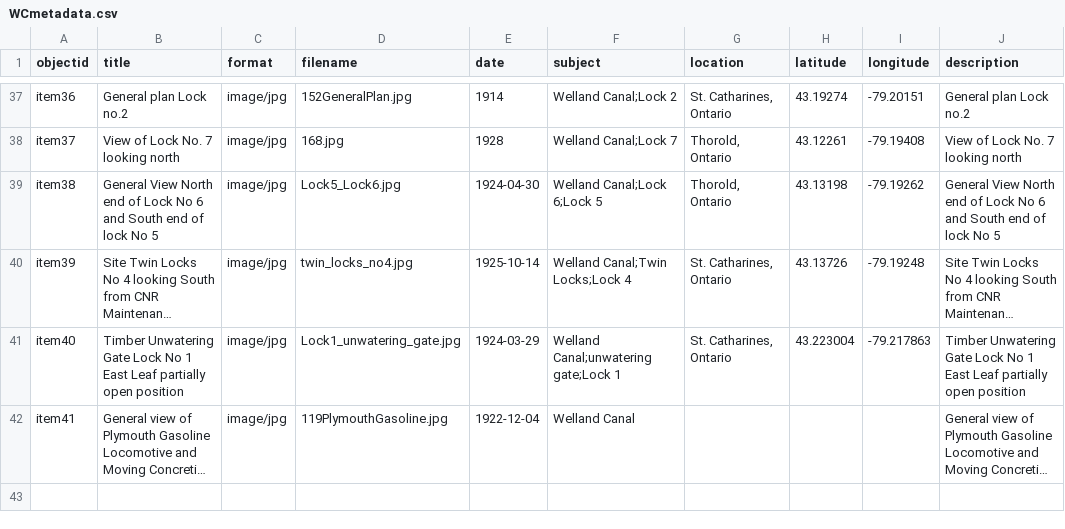
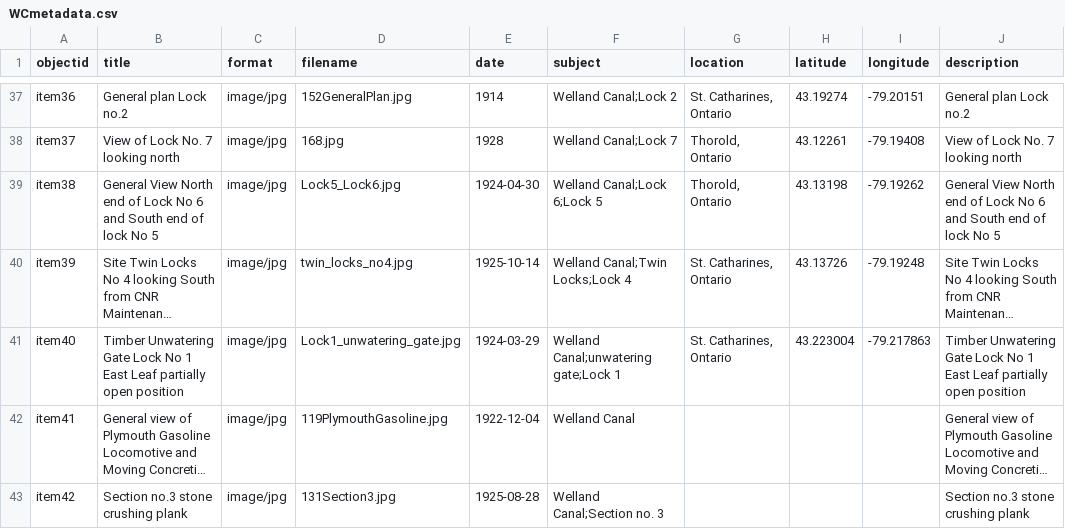
Before and after one commit to chantalcameron/Building-the-Welland-Ship-Canal, a CSV file: _data/WCmetadata.csv, drawn as a sheet; only a part is shown, gaps mark what is left out; long unchanged cells end in …; the diff names each change by its address in the sheet, - before the commit and + after, or states it on an @@ line.

Commit message:
Update WCmetadata.csv

```diff
--- a/_data/WCmetadata.csv
+++ b/_data/WCmetadata.csv
+row 43: item42 | Section no.3 stone crushing plank | image/jpg | 131Section3.jpg | 1925-08-28 | Welland Canal;Section no. 3 |  |  |  | Section no.3 stone crushing plank
```
